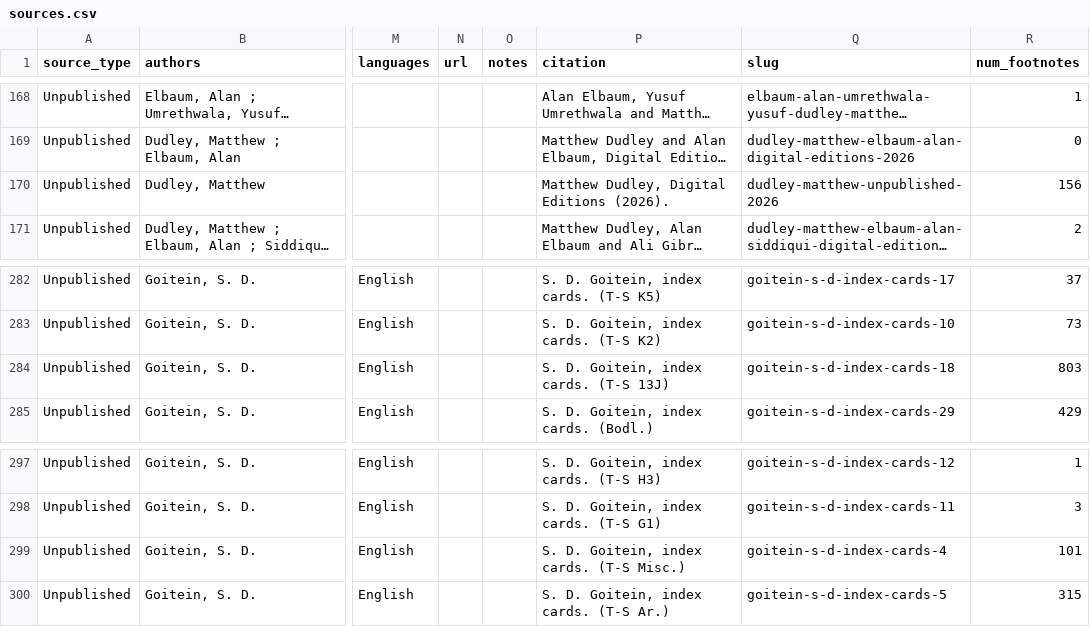
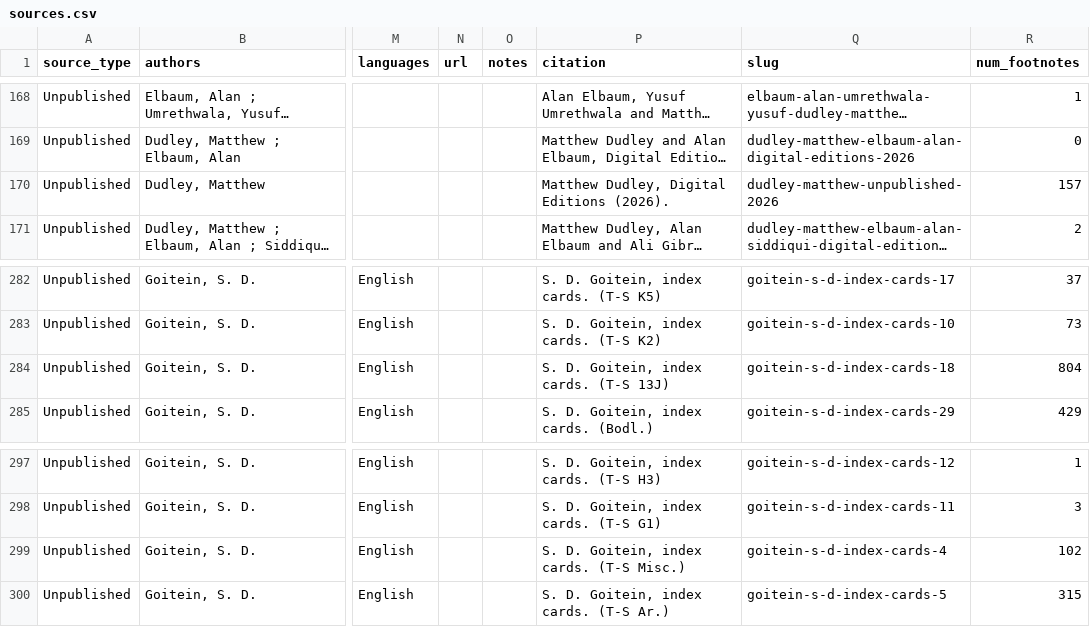
Before and after one commit to princetongenizalab/pgp-metadata, a CSV file: data/sources.csv, drawn as a sheet; only a part is shown, gaps mark what is left out; long unchanged cells end in …; the diff names each change by its address in the sheet, - before the commit and + after, or states it on an @@ line.

Commit message:
Automated metadata export from PGP - sources
Co-authored-by: Matthew Dudley

```diff
--- a/data/sources.csv
+++ b/data/sources.csv
-R170 (num_footnotes): 156
+R170 (num_footnotes): 157
-R284 (num_footnotes): 803
+R284 (num_footnotes): 804
-R299 (num_footnotes): 101
+R299 (num_footnotes): 102
```
